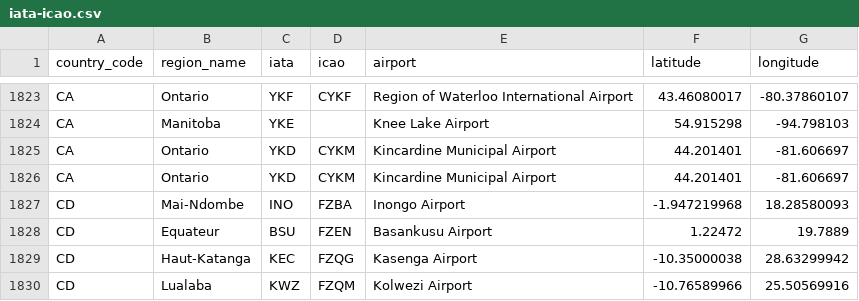
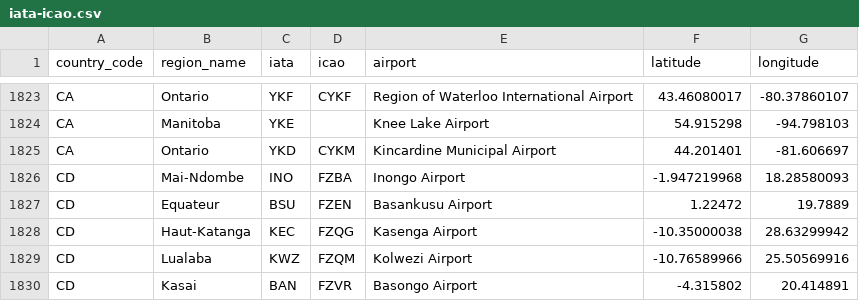
Before and after one commit to ip2location/ip2location-iata-icao, a CSV file: iata-icao.csv, drawn as a sheet; only a part is shown, gaps mark what is left out; the shorter side is filled out with more unchanged rows.

Commit message:
Fixed duplicate Kincardine Municipal Airport

```diff
--- a/iata-icao.csv
+++ b/iata-icao.csv
@@ -1825,3 +1825,2 @@
 "CA","Ontario","YKD","CYKM","Kincardine Municipal Airport","44.201401","-81.606697"
-"CA","Ontario","YKD","CYKM","Kincardine Municipal Airport","44.201401","-81.606697"
 "CD","Mai-Ndombe","INO","FZBA","Inongo Airport","-1.947219968","18.28580093"
```
